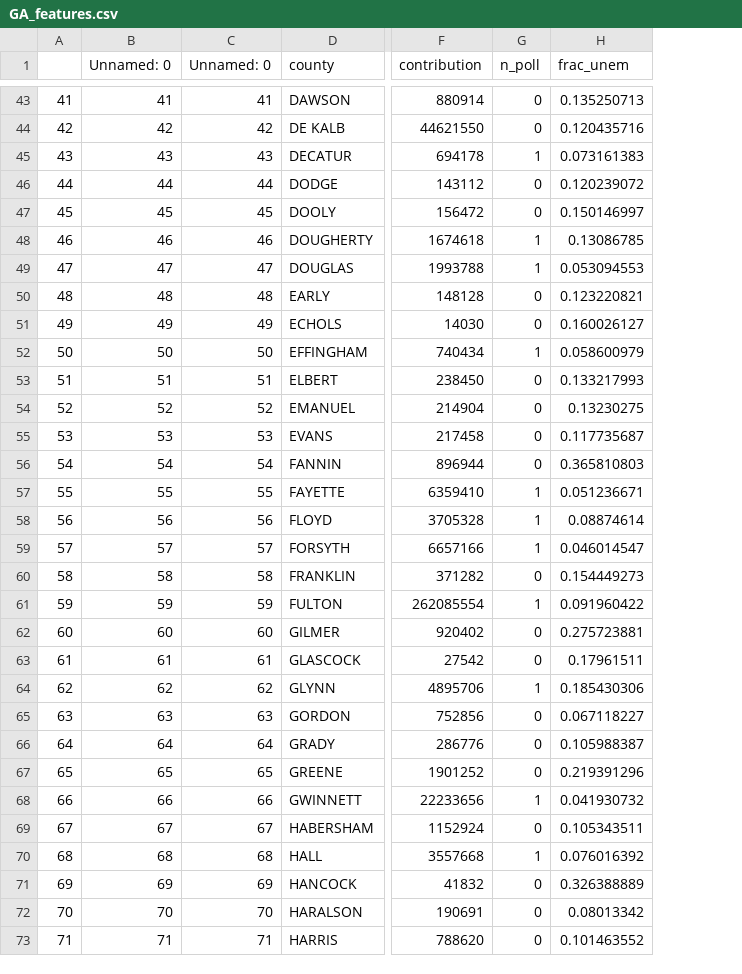
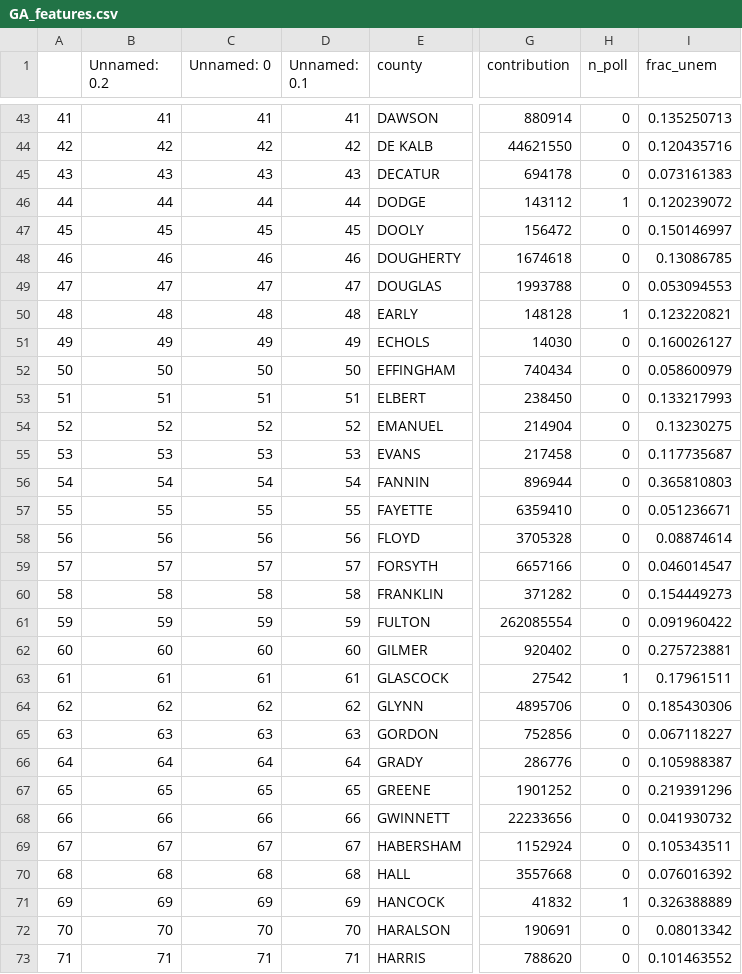
Before and after one commit to Angelinaaaaaaaaaaaa/Replication_reducing_inequality, a CSV file: WI25/GA_features.csv, drawn as a sheet; only a part is shown, gaps mark what is left out; addresses are those after the commit; the diff covers the shown part only; the diff names each change by its address in the sheet, - before the commit and + after, or states it on an @@ line.

```diff
--- a/WI25/GA_features.csv
+++ b/WI25/GA_features.csv
+column D (Unnamed: 0.1), rows 43-73: 41 | 42 | 43 | 44 | 45 | 46 | 47 | 48 | 49 | 50 | 51 | 52 | 53 | 54 | 55 | 56 | 57 | 58 | 59 | 60 | 61 | 62 | 63 | 64 | 65 | 66 | 67 | 68 | 69 | 70 | 71
-B1: Unnamed: 0
+B1: Unnamed: 0.2
-H45 (n_poll): 1
+H45 (n_poll): 0
-H46 (n_poll): 0
+H46 (n_poll): 1
-H48:H49 (n_poll): 1
+H48:H49 (n_poll): 0
-H50 (n_poll): 0
+H50 (n_poll): 1
-H52 (n_poll): 1
+H52 (n_poll): 0
-H57:H59 (n_poll): 1
+H57:H59 (n_poll): 0
-H61 (n_poll): 1
+H61 (n_poll): 0
-H63 (n_poll): 0
+H63 (n_poll): 1
-H64 (n_poll): 1
+H64 (n_poll): 0
-H68 (n_poll): 1
+H68 (n_poll): 0
-H70 (n_poll): 1
+H70 (n_poll): 0
-H71 (n_poll): 0
+H71 (n_poll): 1
```
Also changed, not shown: 37 edited cells elsewhere in this file, 5 other files.
